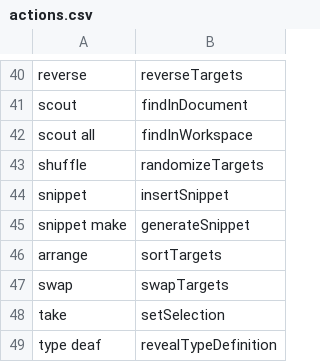
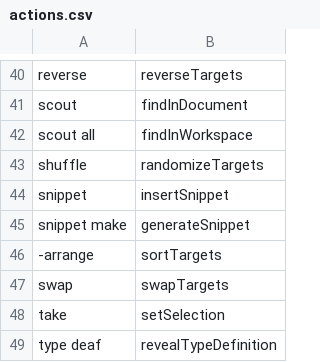
Before and after one commit to MartinRykfors/knausj_talon, a CSV file: cursorless-settings/actions.csv, drawn as a sheet; only a part is shown, gaps mark what is left out.

Commit message:
Disable cursorless `sort` action

```diff
--- a/cursorless-settings/actions.csv
+++ b/cursorless-settings/actions.csv
@@ -45,3 +45,3 @@ snippet, insertSnippet
 snippet make, generateSnippet
-arrange, sortTargets
+-arrange, sortTargets
 swap, swapTargets
```
